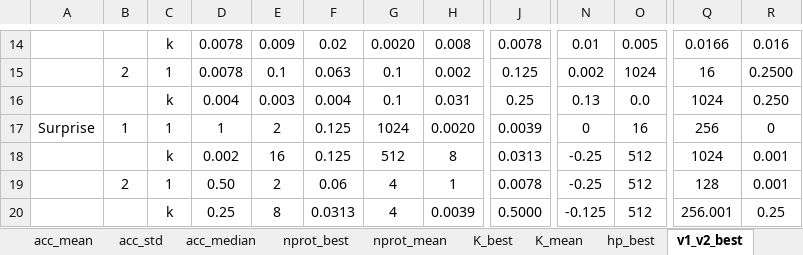
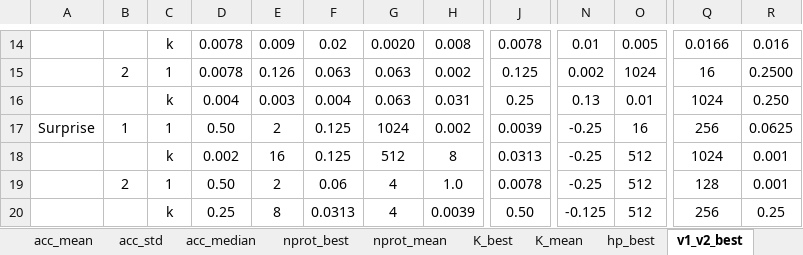
Before and after one commit to davidcoelho89/Matlab-MLTool-fp, an Excel workbook: results_analysis/spark_motorFailure_02_hold1.xlsx, sheet v1_v2_best, drawn as a sheet; only a part is shown, gaps mark what is left out; values as stored, in another font and other column widths than the file's, no borders; the diff covers the shown part only; the diff names each change by its address in the sheet, - before the commit and + after, or states it on an @@ line.

```diff
--- a/results_analysis/spark_motorFailure_02_hold1.xlsx (sheet v1_v2_best)
+++ b/results_analysis/spark_motorFailure_02_hold1.xlsx (sheet v1_v2_best)
-E15: 0.1
+E15: 0.126
-G15:G16: 0.1
+G15:G16: 0.063
-O16: 0.0
+O16: 0.01
-D17: 1
+D17: 0.50
-H17: 0.0020
+H17: 0.002
-N17: 0
+N17: -0.25
-R17: 0
+R17: 0.0625
-H19: 1
+H19: 1.0
-J20: 0.5000
+J20: 0.50
-Q20: 256.001
+Q20: 256
```
Also changed, not shown: 2 added rows, 2 removed rows and 28 edited cells elsewhere in this sheet, sheet hp_best, 2 other files.
